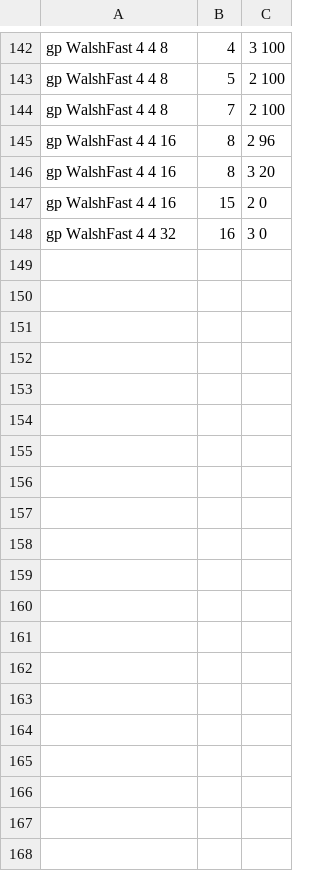
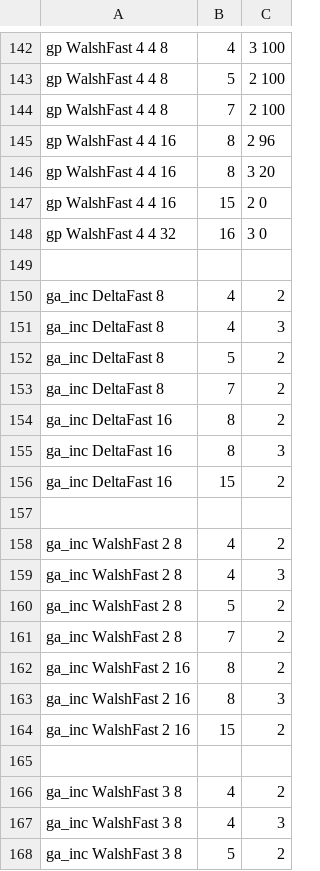
Before and after one commit to pbrenna/oa_evol, a CSV file: tests.csv, drawn as a sheet; only a part is shown, gaps mark what is left out; the diff covers the shown part only.

```diff
--- a/tests.csv
+++ b/tests.csv
@@ -148 +148,21 @@ gp	WalshFast	4	4	16,15,2	0
 gp	WalshFast	4	4	32,16,3	0
+					
+ga_inc	DeltaFast			8,4,2
+ga_inc	DeltaFast			8,4,3
+ga_inc	DeltaFast			8,5,2
+ga_inc	DeltaFast			8,7,2
+ga_inc	DeltaFast			16,8,2
+ga_inc	DeltaFast			16,8,3
+ga_inc	DeltaFast			16,15,2
+				
+ga_inc	WalshFast	2		8,4,2
+ga_inc	WalshFast	2		8,4,3
+ga_inc	WalshFast	2		8,5,2
+ga_inc	WalshFast	2		8,7,2
+ga_inc	WalshFast	2		16,8,2
+ga_inc	WalshFast	2		16,8,3
+ga_inc	WalshFast	2		16,15,2
+				
+ga_inc	WalshFast	3		8,4,2
+ga_inc	WalshFast	3		8,4,3
+ga_inc	WalshFast	3		8,5,2
```
Also changed, not shown: 20 added rows elsewhere in this file, 1 other file.
